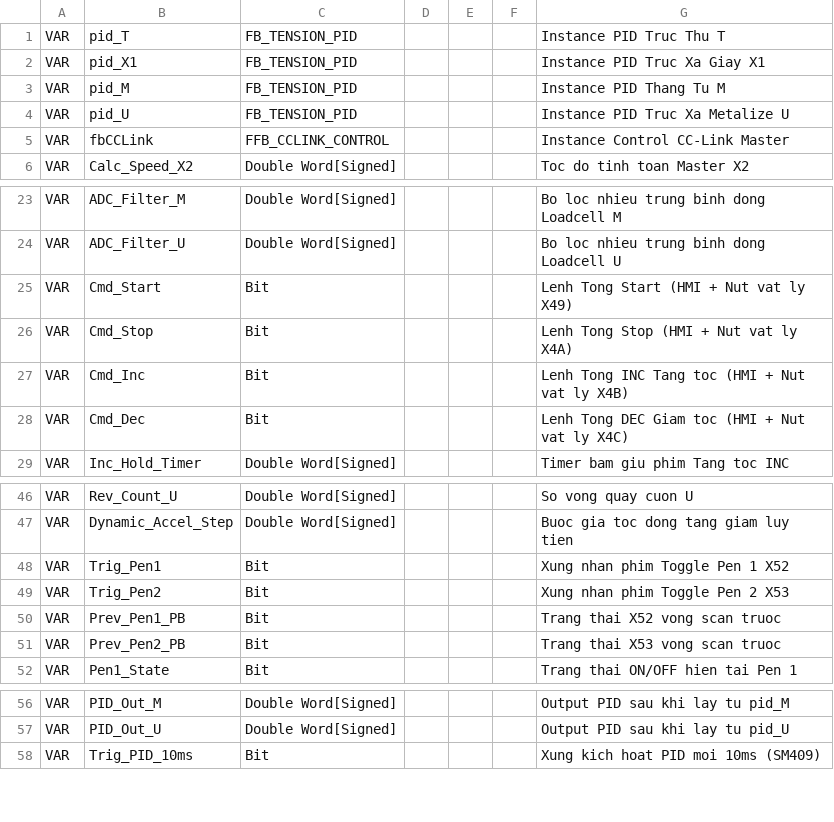
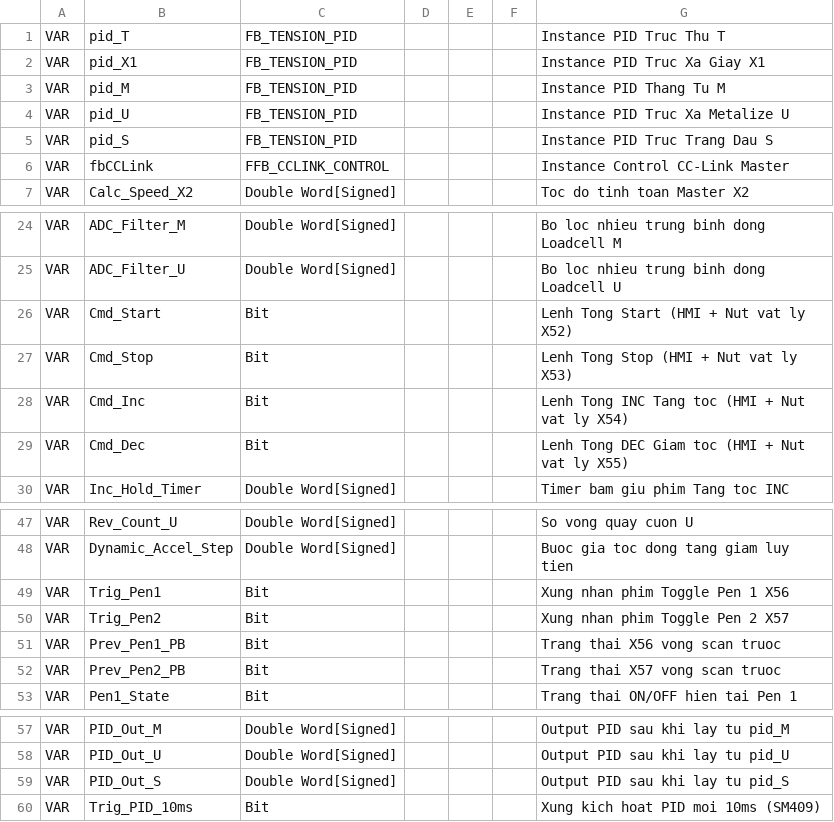
Before and after one commit to Khoavo261/GHEP-MITSU_BACKUP, a TSV file: pou01_local_labels_paste.tsv, drawn as a sheet; only a part is shown, gaps mark what is left out.

```diff
--- a/pou01_local_labels_paste.tsv
+++ b/pou01_local_labels_paste.tsv
@@ -4,2 +4,3 @@ VAR	pid_M	FB_TENSION_PID				Instance PID Thang Tu M
 VAR	pid_U	FB_TENSION_PID				Instance PID Truc Xa Metalize U
+VAR	pid_S	FB_TENSION_PID				Instance PID Truc Trang Dau S
 VAR	fbCCLink	FFB_CCLINK_CONTROL				Instance Control CC-Link Master
@@ -24,6 +25,6 @@ VAR	ADC_Filter_M	Double Word[Signed]				Bo loc nhieu trung binh dong Loadcell M
 VAR	ADC_Filter_U	Double Word[Signed]				Bo loc nhieu trung binh dong Loadcell U
-VAR	Cmd_Start	Bit				Lenh Tong Start (HMI + Nut vat ly X49)
-VAR	Cmd_Stop	Bit				Lenh Tong Stop (HMI + Nut vat ly X4A)
-VAR	Cmd_Inc	Bit				Lenh Tong INC Tang toc (HMI + Nut vat ly X4B)
-VAR	Cmd_Dec	Bit				Lenh Tong DEC Giam toc (HMI + Nut vat ly X4C)
+VAR	Cmd_Start	Bit				Lenh Tong Start (HMI + Nut vat ly X52)
+VAR	Cmd_Stop	Bit				Lenh Tong Stop (HMI + Nut vat ly X53)
+VAR	Cmd_Inc	Bit				Lenh Tong INC Tang toc (HMI + Nut vat ly X54)
+VAR	Cmd_Dec	Bit				Lenh Tong DEC Giam toc (HMI + Nut vat ly X55)
 VAR	Inc_Hold_Timer	Double Word[Signed]				Timer bam giu phim Tang toc INC
@@ -47,6 +48,6 @@ VAR	Rev_Count_U	Double Word[Signed]				So vong quay cuon U
 VAR	Dynamic_Accel_Step	Double Word[Signed]				Buoc gia toc dong tang giam luy tien
-VAR	Trig_Pen1	Bit				Xung nhan phim Toggle Pen 1 X52
-VAR	Trig_Pen2	Bit				Xung nhan phim Toggle Pen 2 X53
-VAR	Prev_Pen1_PB	Bit				Trang thai X52 vong scan truoc
-VAR	Prev_Pen2_PB	Bit				Trang thai X53 vong scan truoc
+VAR	Trig_Pen1	Bit				Xung nhan phim Toggle Pen 1 X56
+VAR	Trig_Pen2	Bit				Xung nhan phim Toggle Pen 2 X57
+VAR	Prev_Pen1_PB	Bit				Trang thai X56 vong scan truoc
+VAR	Prev_Pen2_PB	Bit				Trang thai X57 vong scan truoc
 VAR	Pen1_State	Bit				Trang thai ON/OFF hien tai Pen 1
@@ -57,2 +58,3 @@ VAR	PID_Out_M	Double Word[Signed]				Output PID sau khi lay tu pid_M
 VAR	PID_Out_U	Double Word[Signed]				Output PID sau khi lay tu pid_U
+VAR	PID_Out_S	Double Word[Signed]				Output PID sau khi lay tu pid_S
 VAR	Trig_PID_10ms	Bit				Xung kich hoat PID moi 10ms (SM409)
```
Also changed, not shown: global_labels_paste.tsv, weintek_easybuilder_tags_import.csv, 3 other files.
